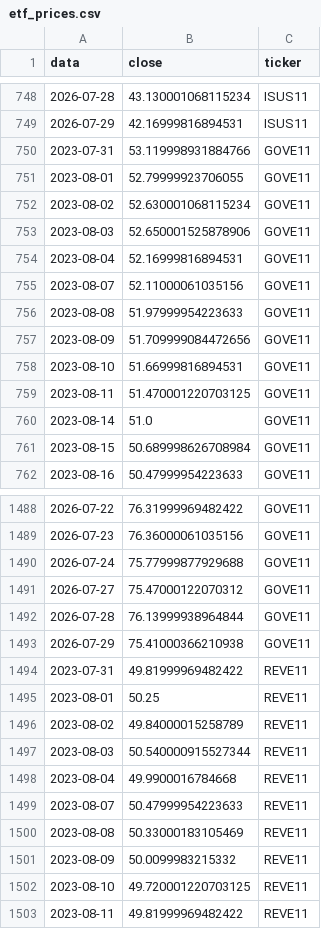
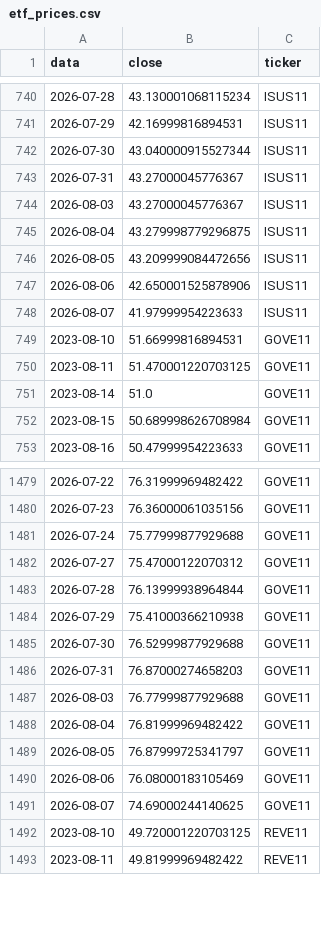
Before and after one commit to MatheusMarcc/Momentum_punch_optimizer-, a CSV file: data/raw/etf_prices.csv, drawn as a sheet; only a part is shown, gaps mark what is left out; the diff covers the shown part only.

```diff
--- a/data/raw/etf_prices.csv
+++ b/data/raw/etf_prices.csv
@@ -749,10 +741,9 @@ data,close,ticker
 2026-07-29,42.16999816894531,ISUS11
-2023-07-31,53.119998931884766,GOVE11
-2023-08-01,52.79999923706055,GOVE11
-2023-08-02,52.630001068115234,GOVE11
-2023-08-03,52.650001525878906,GOVE11
-2023-08-04,52.16999816894531,GOVE11
-2023-08-07,52.11000061035156,GOVE11
-2023-08-08,51.97999954223633,GOVE11
-2023-08-09,51.709999084472656,GOVE11
+2026-07-30,43.040000915527344,ISUS11
+2026-07-31,43.27000045776367,ISUS11
+2026-08-03,43.27000045776367,ISUS11
+2026-08-04,43.279998779296875,ISUS11
+2026-08-05,43.209999084472656,ISUS11
+2026-08-06,42.650001525878906,ISUS11
+2026-08-07,41.97999954223633,ISUS11
 2023-08-10,51.66999816894531,GOVE11
@@ -1493,10 +1484,9 @@ data,close,ticker
 2026-07-29,75.41000366210938,GOVE11
-2023-07-31,49.81999969482422,REVE11
-2023-08-01,50.25,REVE11
-2023-08-02,49.84000015258789,REVE11
-2023-08-03,50.540000915527344,REVE11
-2023-08-04,49.9900016784668,REVE11
-2023-08-07,50.47999954223633,REVE11
-2023-08-08,50.33000183105469,REVE11
-2023-08-09,50.0099983215332,REVE11
+2026-07-30,76.52999877929688,GOVE11
+2026-07-31,76.87000274658203,GOVE11
+2026-08-03,76.77999877929688,GOVE11
+2026-08-04,76.81999969482422,GOVE11
+2026-08-05,76.87999725341797,GOVE11
+2026-08-06,76.08000183105469,GOVE11
+2026-08-07,74.69000244140625,GOVE11
 2023-08-10,49.720001220703125,REVE11
```
Also changed, not shown: 14 added rows and 16 removed rows elsewhere in this file, data/processed/stress_index.csv, data/processed/validate_signal_matrix.csv, 18 other files.
